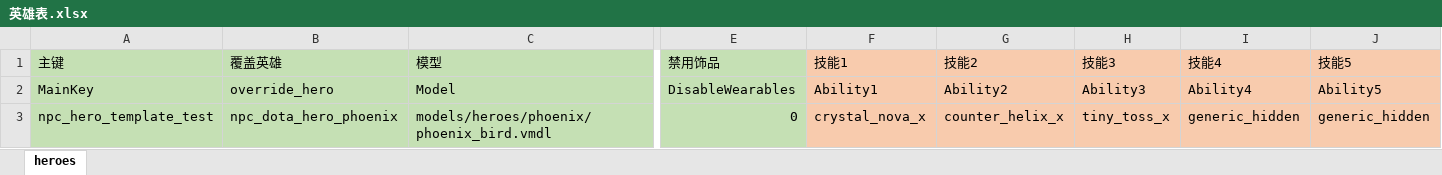
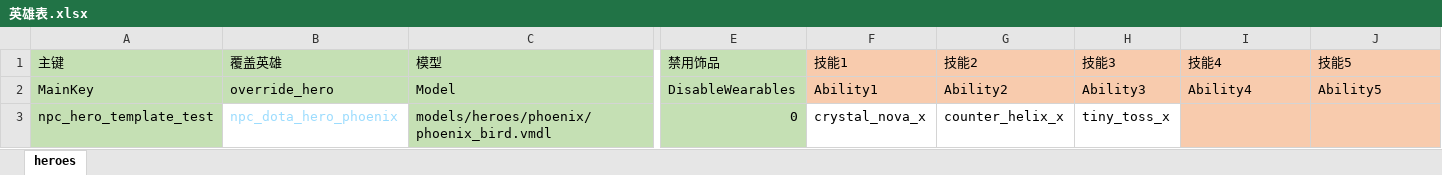
Before and after one commit to AlexanderICon/evolution, an Excel workbook: excels/英雄表.xlsx, sheet heroes, drawn as a sheet; only a part is shown, gaps mark what is left out; values as stored, in another font and other column widths than the file's, no borders; conditional formats not drawn; the diff names each change by its address in the sheet, - before the commit and + after, or states it on an @@ line.

```diff
--- a/excels/英雄表.xlsx (sheet heroes)
+++ b/excels/英雄表.xlsx (sheet heroes)
@@ B3 fill: #C5E0B4 → none, text colour: black → #9CDCFE @@
-F3:H3 fill: #F8CBAD
+F3:H3 fill: none
-I3 (技能4): generic_hidden
+I3 (技能4): (empty)
-J3 (技能5): generic_hidden
+J3 (技能5): (empty)
```
Also changed, not shown: excels/刷怪表.xlsx, excels/单位表.xlsx, 25 other files.
